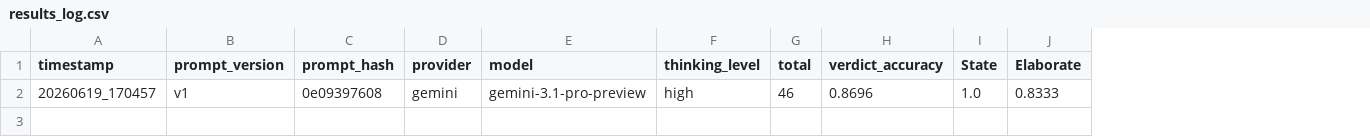
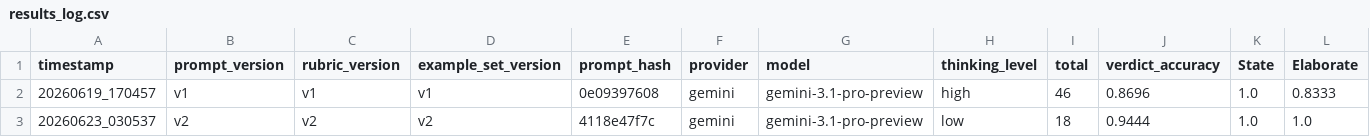
Before and after one commit to Dawsxn/SENSEEI, a CSV file: assessment-agent-eval/results_log.csv, drawn as a sheet; only a part is shown; rows hold the shown columns only; the diff names each change by its address in the sheet, - before the commit and + after, or states it on an @@ line.

```diff
--- a/assessment-agent-eval/results_log.csv
+++ b/assessment-agent-eval/results_log.csv
+column C (rubric_version), row 2: v1
+column D (example_set_version), row 2: v1
+row 3: 20260623_030537 | v2 | v2 | v2 | 4118e47f7c | gemini | gemini-3.1-pro-preview | low | 18 | 0.9444 | 1.0 | 1.0
```
Also changed, not shown: 2 other files.
